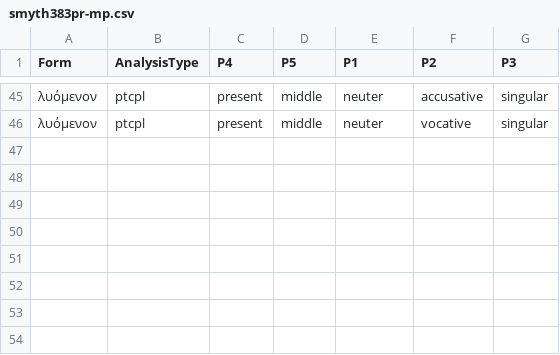
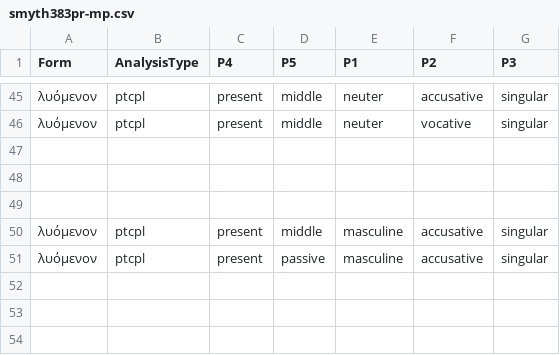
Before and after one commit to neelsmith/greeklang, a CSV file: morphology/unit_tests_data/smyth/smyth383/smyth383pr-mp.csv, drawn as a sheet; only a part is shown, gaps mark what is left out; the shorter side is filled out with more unchanged rows.

```diff
--- a/morphology/unit_tests_data/smyth/smyth383/smyth383pr-mp.csv
+++ b/morphology/unit_tests_data/smyth/smyth383/smyth383pr-mp.csv
@@ -49,3 +49,4 @@ Form,AnalysisType,P4,P5,P1,P2,P3
 
-
+λυόμενον,ptcpl,present,middle,masculine,accusative,singular
+λυόμενον,ptcpl,present,passive,masculine,accusative,singular
 
```
Also changed, not shown: morphology/unit_tests_data/smyth/smyth382/smyth382.csv, morphology/unit_tests_data/smyth/smyth383/smyth383pr-act.csv, 2 other files.
